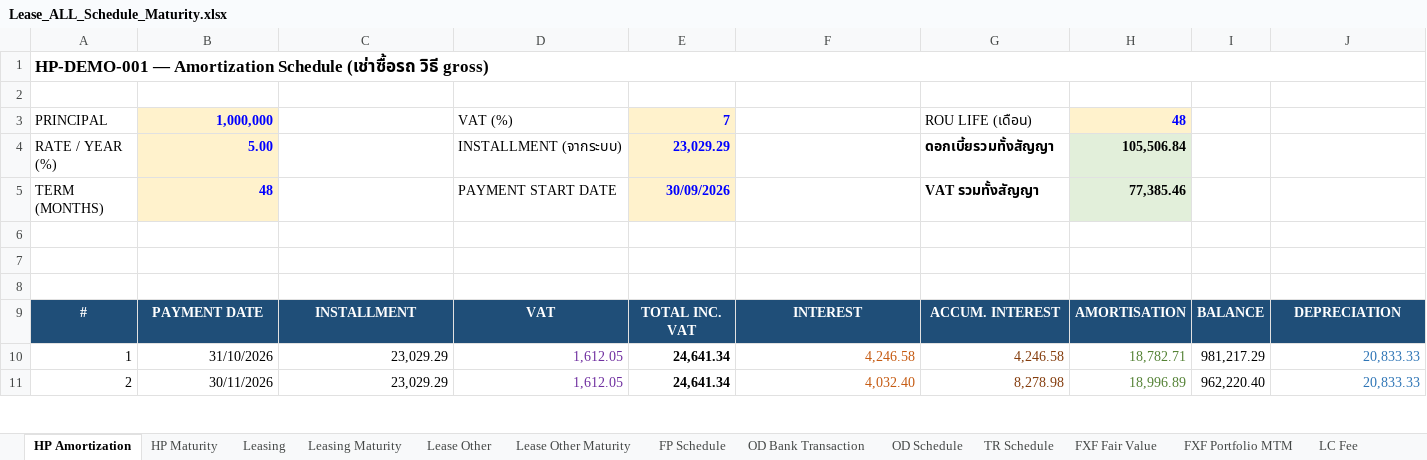
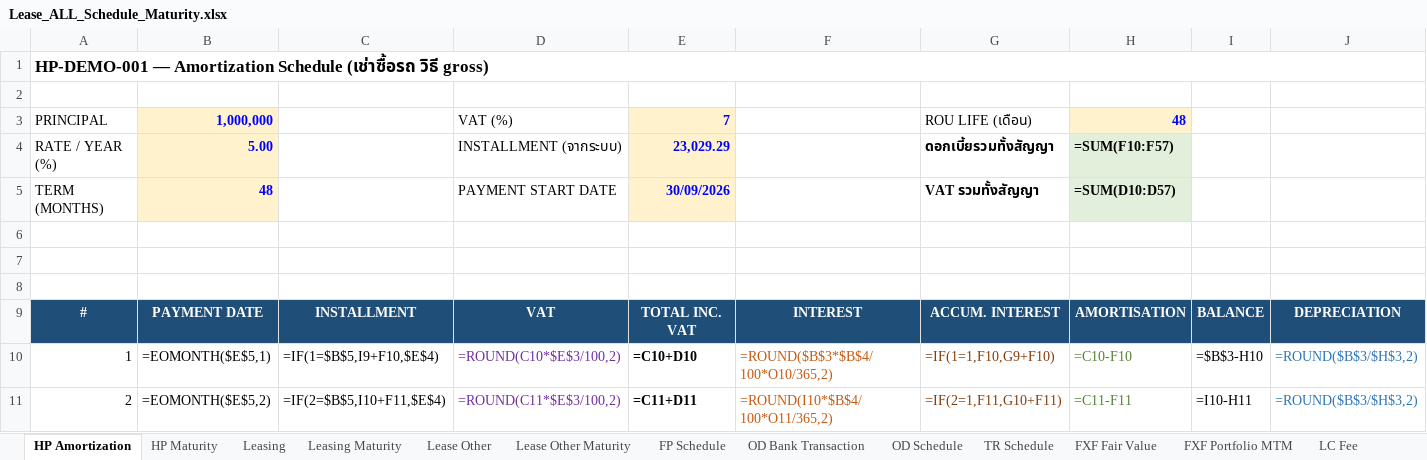
Before and after one commit to wathanyuok/mgc, an Excel workbook: Lease_ALL_Schedule_Maturity.xlsx, sheet HP Amortization, drawn as a sheet; only a part is shown; values as stored, in another font and other column widths than the file's, no borders; formulas without a stored value are shown as written; the diff covers the shown part only; the diff names each change by its address in the sheet, - before the commit and + after, or states it on an @@ line.

```diff
--- a/Lease_ALL_Schedule_Maturity.xlsx (sheet HP Amortization)
+++ b/Lease_ALL_Schedule_Maturity.xlsx (sheet HP Amortization)
-H4: 105,506.84
+H4: =SUM(F10:F57)
-H5: 77,385.46
+H5: =SUM(D10:D57)
-B10: 31/10/2026
+B10: =EOMONTH($E$5,1)
-C10: 23,029.29
+C10: =IF(1=$B$5,I9+F10,$E$4)
-D10: 1,612.05
+D10: =ROUND(C10*$E$3/100,2)
-E10: 24,641.34
+E10: =C10+D10
-F10: 4,246.58
+F10: =ROUND($B$3*$B$4/100*O10/365,2)
-G10: 4,246.58
+G10: =IF(1=1,F10,G9+F10)
-H10: 18,782.71
+H10: =C10-F10
-I10: 981,217.29
+I10: =$B$3-H10
-J10:J11: 20,833.33
+J10:J11: =ROUND($B$3/$H$3,2)
-B11: 30/11/2026
+B11: =EOMONTH($E$5,2)
-C11: 23,029.29
+C11: =IF(2=$B$5,I10+F11,$E$4)
-D11: 1,612.05
+D11: =ROUND(C11*$E$3/100,2)
-E11: 24,641.34
+E11: =C11+D11
-F11: 4,032.40
+F11: =ROUND(I10*$B$4/100*O11/365,2)
-G11: 8,278.98
+G11: =IF(2=1,F11,G10+F11)
-H11: 18,996.89
+H11: =C11-F11
-I11: 962,220.40
+I11: =I10-H11
```
Also changed, not shown: 606 edited cells elsewhere in this sheet, sheet Lease Other, sheet Leasing, sheet FP Schedule, sheet PN Schedule, sheet LC Schedule, sheet TR Schedule, 7 more sheets, other sheet tabs, 11 other files.
